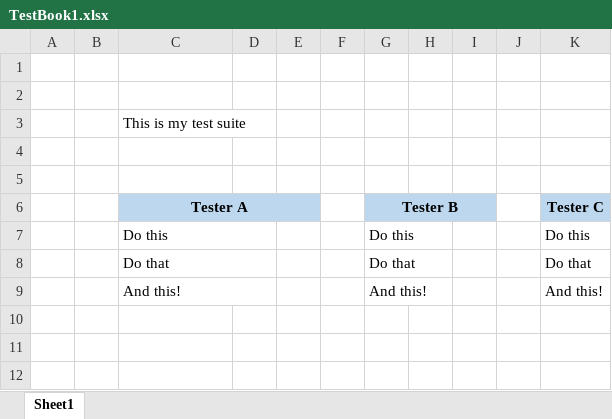
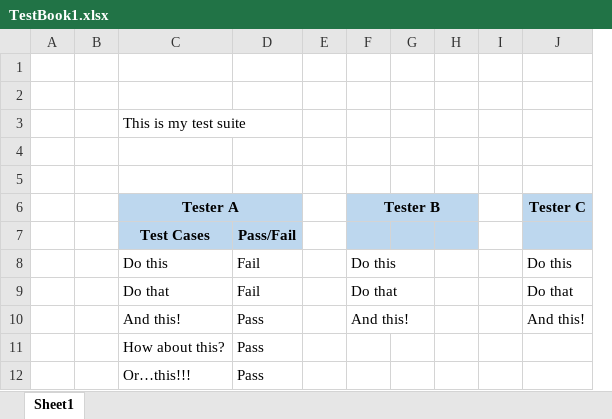
Before and after one commit to rithessa/test, an Excel workbook: TestBook1.xlsx, sheet Sheet1, drawn as a sheet; values as stored, in another font and other column widths than the file's, no borders; table styles not drawn; removed rows and columns are numbered as before the commit, all else as after; the diff names each change by its address in the sheet, - before the commit and + after, or states it on an @@ line.

```diff
--- a/TestBook1.xlsx (sheet Sheet1)
+++ b/TestBook1.xlsx (sheet Sheet1)
-column D, empty
+column D, rows 8-10: Fail | Fail | Pass
-column F, empty
-C6:E6 merged
+C6:D6 merged
-E6 fill: #BDD7EE
+E6 fill: none
+row 7:  |  | Test Cases | Pass/Fail
-C7:D7 merged
-C8:D8 merged
-C9:D9 merged
+row 11:  |  | How about this? | Pass
+row 12:  |  | Or…this!!! | Pass
```
Also changed, not shown: 2 other files.
